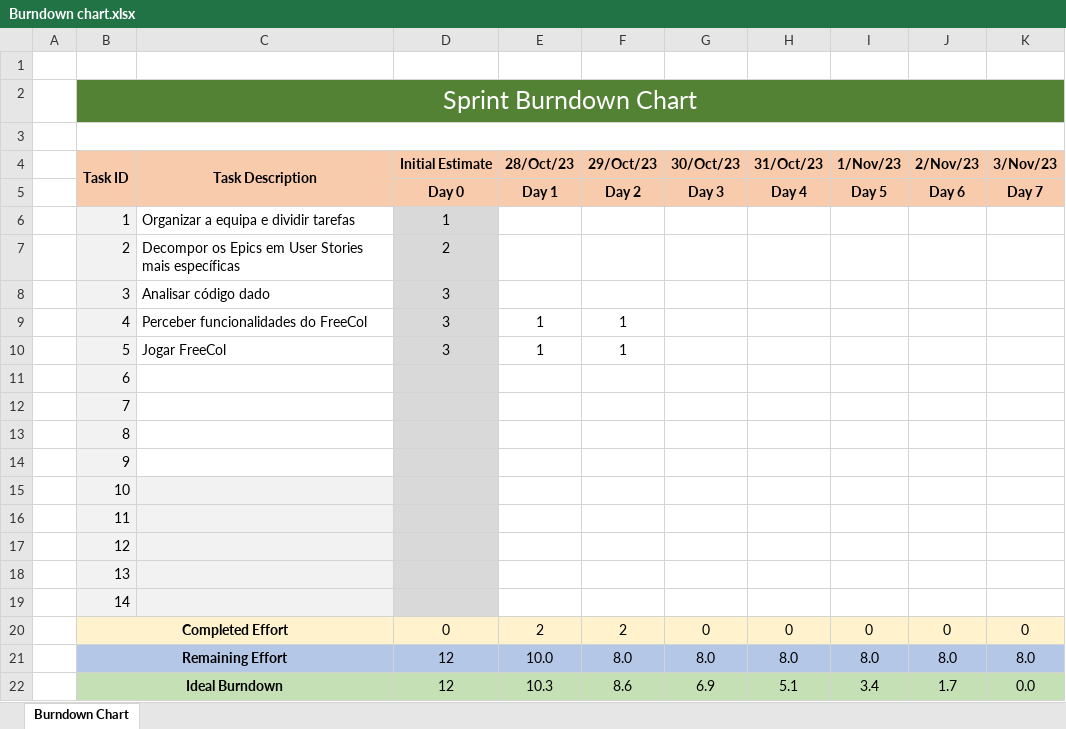
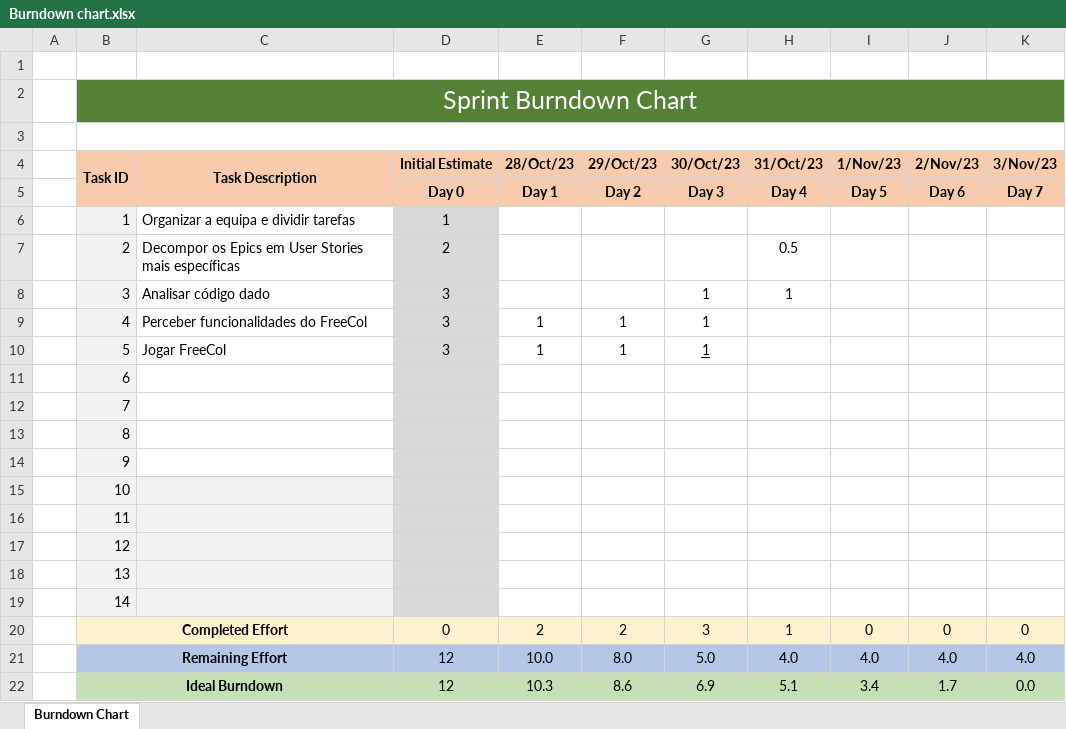
Before and after one commit to ricardpereira98/SE2324_55204_56837_58119_58427_58535_59472, an Excel workbook: Project_Management/Sprint2/Burndown chart.xlsx, sheet Burndown Chart, drawn as a sheet; values as stored, in another font and other column widths than the file's, no borders; charts and pictures not drawn; the diff names each change by its address in the sheet, - before the commit and + after, or states it on an @@ line.

Commit message:
Scrum Files Update
Files updated:
Burndown Chart for sprint2
Scrum Board for sprint2

```diff
--- a/Project_Management/Sprint2/Burndown chart.xlsx (sheet Burndown Chart)
+++ b/Project_Management/Sprint2/Burndown chart.xlsx (sheet Burndown Chart)
-H7 (31/Oct/23): (empty)
+H7 (31/Oct/23): 0.5
-G8:G10 (30/Oct/23): (empty)
+G8:G10 (30/Oct/23): 1
-H8 (31/Oct/23): (empty)
+H8 (31/Oct/23): 1
-G20 (30/Oct/23): 0
+G20 (30/Oct/23): 3
-H20 (31/Oct/23): 0
+H20 (31/Oct/23): 1
-G21 (30/Oct/23): 8.0
+G21 (30/Oct/23): 5.0
-H21 (31/Oct/23): 8.0
+H21 (31/Oct/23): 4.0
-I21 (1/Nov/23): 8.0
+I21 (1/Nov/23): 4.0
-J21 (2/Nov/23): 8.0
+J21 (2/Nov/23): 4.0
-K21 (3/Nov/23): 8.0
+K21 (3/Nov/23): 4.0
```
Also changed, not shown: charts or pictures, Project_Management/Sprint2/Scrum Board.xlsx.
